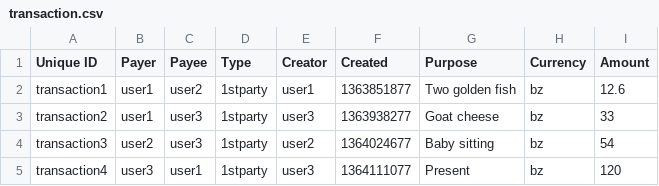
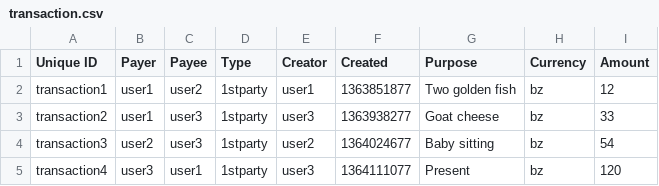
Before and after one commit to Kaveret/colab, a CSV file: kaveret/modules/custom/kaveret_migrate/csv/transaction/transaction.csv, drawn as a sheet.

```diff
--- a/kaveret/modules/custom/kaveret_migrate/csv/transaction/transaction.csv
+++ b/kaveret/modules/custom/kaveret_migrate/csv/transaction/transaction.csv
@@ -1,3 +1,3 @@
 Unique ID,Payer,Payee,Type,Creator,Created,Purpose,Currency,Amount
-transaction1,user1,user2,1stparty,user1,1363851877,"Two golden fish",bz,12.6
+transaction1,user1,user2,1stparty,user1,1363851877,"Two golden fish",bz,12
 transaction2,user1,user3,1stparty,user3,1363938277,"Goat cheese",bz,33
```
Also changed, not shown: 10 other files.
